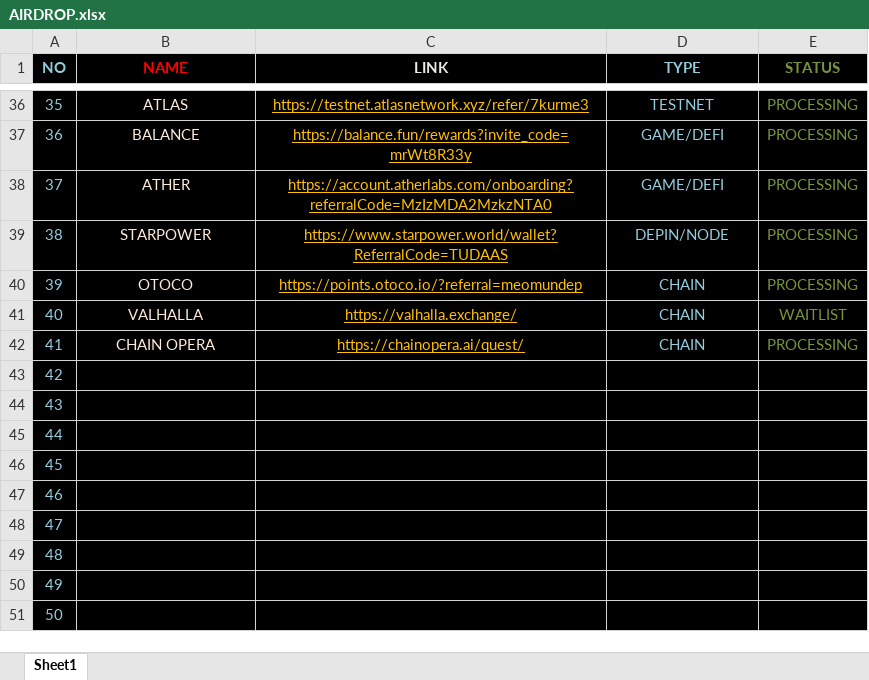
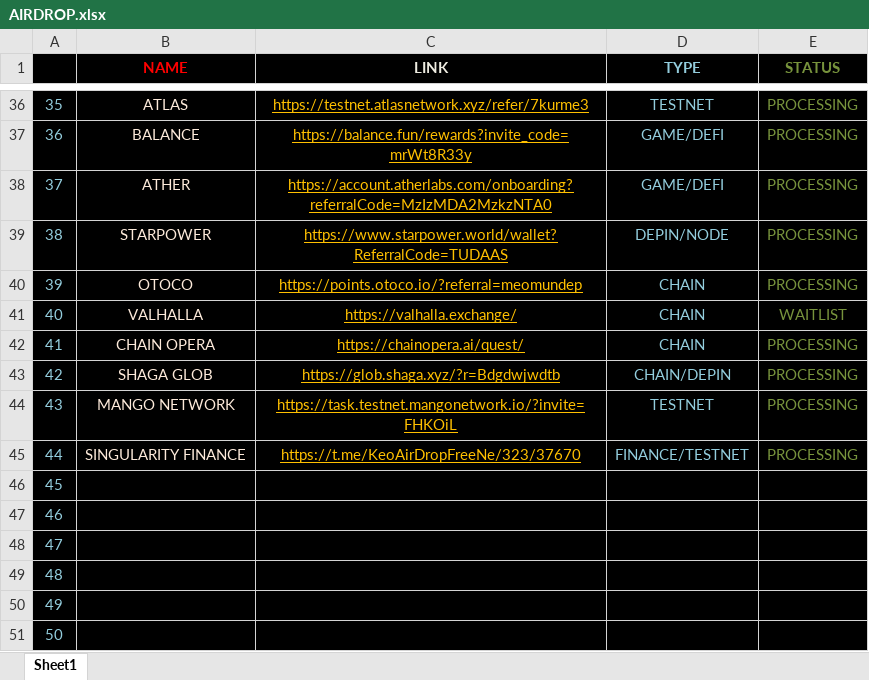
Before and after one commit to MeoMunDep/Must-Do-Airdrop-Projects-in-2024, an Excel workbook: AIRDROP.xlsx, sheet Sheet1, drawn as a sheet; only a part is shown, gaps mark what is left out; values as stored, in another font and other column widths than the file's, no borders; the diff names each change by its address in the sheet, - before the commit and + after, or states it on an @@ line.

Commit message:
added mango and shaga testnet

```diff
--- a/AIRDROP.xlsx (sheet Sheet1)
+++ b/AIRDROP.xlsx (sheet Sheet1)
-A1: NO
+A1: (empty)
-B43 (NAME): (empty)
+B43 (NAME): SHAGA GLOB
-C43 (LINK): (empty)
+C43 (LINK): https://glob.shaga.xyz/?r=Bdgdwjwdtb
-D43 (TYPE): (empty)
+D43 (TYPE): CHAIN/DEPIN
-E43:E45 (STATUS): (empty)
+E43:E45 (STATUS): PROCESSING
-B44 (NAME): (empty)
+B44 (NAME): MANGO NETWORK
-C44 (LINK): (empty)
+C44 (LINK): https://task.testnet.mangonetwork.io/?invite=FHKOiL
-D44 (TYPE): (empty)
+D44 (TYPE): TESTNET
-B45 (NAME): (empty)
+B45 (NAME): SINGULARITY FINANCE
-C45 (LINK): (empty)
+C45 (LINK): https://t.me/KeoAirDropFreeNe/323/37670
-D45 (TYPE): (empty)
+D45 (TYPE): FINANCE/TESTNET
```
